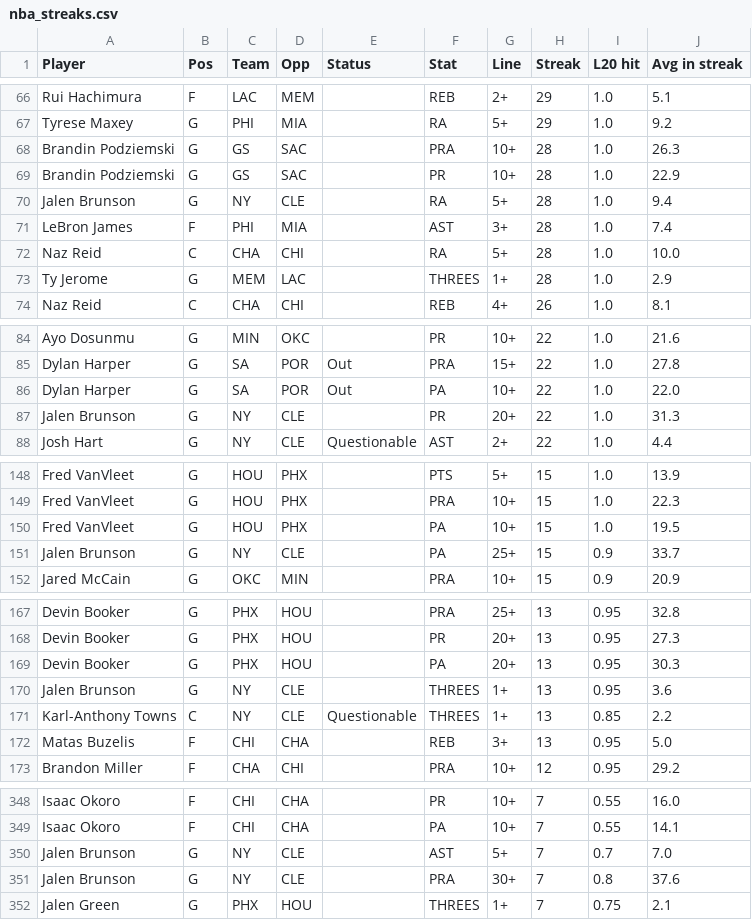
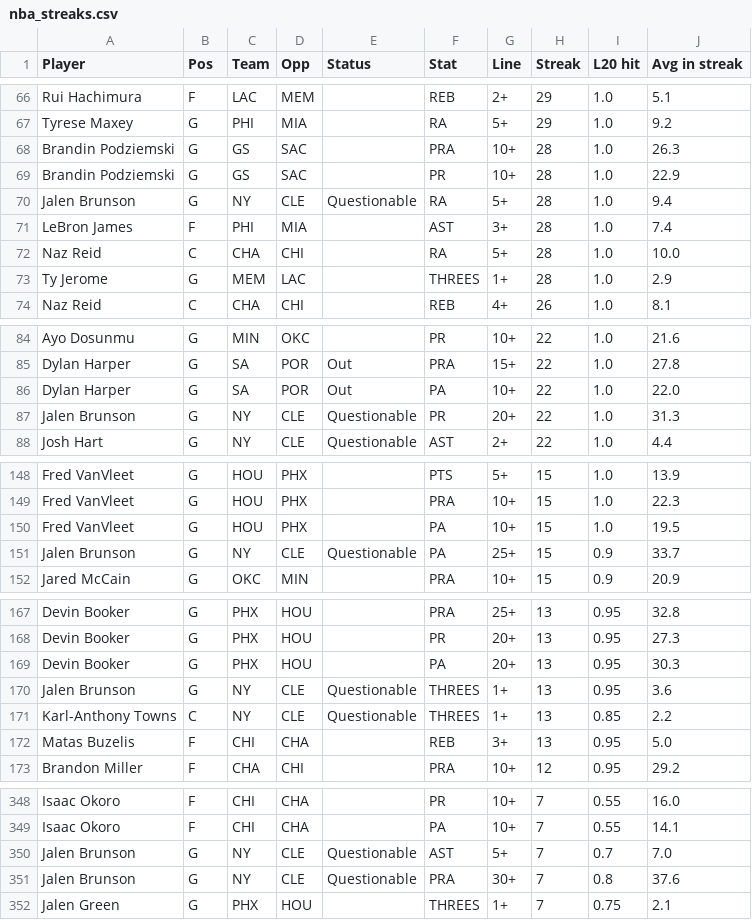
Before and after one commit to ECC370/stats, a CSV file: data/nba_streaks.csv, drawn as a sheet; only a part is shown, gaps mark what is left out; the diff covers the shown part only.

```diff
--- a/data/nba_streaks.csv
+++ b/data/nba_streaks.csv
@@ -69,3 +69,3 @@ Brandin Podziemski,G,GS,SAC,,PRA,10+,28,1.0,26.3
 Brandin Podziemski,G,GS,SAC,,PR,10+,28,1.0,22.9
-Jalen Brunson,G,NY,CLE,,RA,5+,28,1.0,9.4
+Jalen Brunson,G,NY,CLE,Questionable,RA,5+,28,1.0,9.4
 LeBron James,F,PHI,MIA,,AST,3+,28,1.0,7.4
@@ -86,3 +86,3 @@ Dylan Harper,G,SA,POR,Out,PRA,15+,22,1.0,27.8
 Dylan Harper,G,SA,POR,Out,PA,10+,22,1.0,22.0
-Jalen Brunson,G,NY,CLE,,PR,20+,22,1.0,31.3
+Jalen Brunson,G,NY,CLE,Questionable,PR,20+,22,1.0,31.3
 Josh Hart,G,NY,CLE,Questionable,AST,2+,22,1.0,4.4
@@ -150,3 +150,3 @@ Fred VanVleet,G,HOU,PHX,,PRA,10+,15,1.0,22.3
 Fred VanVleet,G,HOU,PHX,,PA,10+,15,1.0,19.5
-Jalen Brunson,G,NY,CLE,,PA,25+,15,0.9,33.7
+Jalen Brunson,G,NY,CLE,Questionable,PA,25+,15,0.9,33.7
 Jared McCain,G,OKC,MIN,,PRA,10+,15,0.9,20.9
@@ -169,3 +169,3 @@ Devin Booker,G,PHX,HOU,,PR,20+,13,0.95,27.3
 Devin Booker,G,PHX,HOU,,PA,20+,13,0.95,30.3
-Jalen Brunson,G,NY,CLE,,THREES,1+,13,0.95,3.6
+Jalen Brunson,G,NY,CLE,Questionable,THREES,1+,13,0.95,3.6
 Karl-Anthony Towns,C,NY,CLE,Questionable,THREES,1+,13,0.85,2.2
@@ -349,4 +349,4 @@ Isaac Okoro,F,CHI,CHA,,PR,10+,7,0.55,16.0
 Isaac Okoro,F,CHI,CHA,,PA,10+,7,0.55,14.1
-Jalen Brunson,G,NY,CLE,,AST,5+,7,0.7,7.0
-Jalen Brunson,G,NY,CLE,,PRA,30+,7,0.8,37.6
+Jalen Brunson,G,NY,CLE,Questionable,AST,5+,7,0.7,7.0
+Jalen Brunson,G,NY,CLE,Questionable,PRA,30+,7,0.8,37.6
 Jalen Green,G,PHX,HOU,,THREES,1+,7,0.75,2.1
```
Also changed, not shown: 2 edited cells elsewhere in this file, data/nba_injuries.csv, data/nba_safe.csv, 8 other files.
